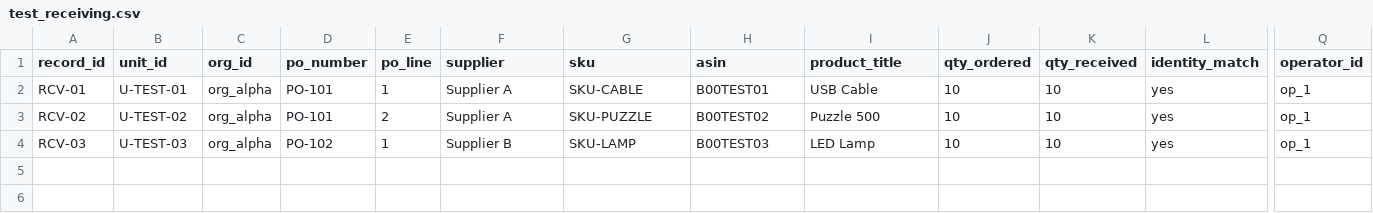
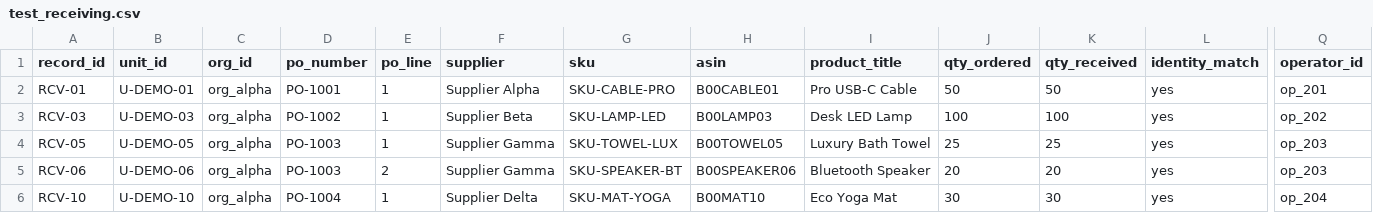
Before and after one commit to BmvrssMeghana/cube26-rcy-0028-bmvrssmeghana, a CSV file: test_fixtures/test_receiving.csv, drawn as a sheet; only a part is shown, gaps mark what is left out; removed rows and columns are numbered as before the commit, all else as after; rows hold the shown columns only; the diff names each change by its address in the sheet, - before the commit and + after, or states it on an @@ line.

```diff
--- a/test_fixtures/test_receiving.csv
+++ b/test_fixtures/test_receiving.csv
-B2 (unit_id): U-TEST-01
+B2 (unit_id): U-DEMO-01
-D2 (po_number): PO-101
+D2 (po_number): PO-1001
-F2 (supplier): Supplier A
+F2 (supplier): Supplier Alpha
-G2 (sku): SKU-CABLE
+G2 (sku): SKU-CABLE-PRO
-H2 (asin): B00TEST01
+H2 (asin): B00CABLE01
-I2 (product_title): USB Cable
+I2 (product_title): Pro USB-C Cable
-J2 (qty_ordered): 10
+J2 (qty_ordered): 50
-K2 (qty_received): 10
+K2 (qty_received): 50
-Q2 (operator_id): op_1
+Q2 (operator_id): op_201
-row 3: RCV-02 | U-TEST-02 | org_alpha | PO-101 | 2 | Supplier A | SKU-PUZZLE | B00TEST02 | Puzzle 500 | 10 | 10 | yes | op_1
-B3 (unit_id): U-TEST-03
+B3 (unit_id): U-DEMO-03
-D3 (po_number): PO-102
+D3 (po_number): PO-1002
-F3 (supplier): Supplier B
+F3 (supplier): Supplier Beta
-G3 (sku): SKU-LAMP
+G3 (sku): SKU-LAMP-LED
-H3 (asin): B00TEST03
+H3 (asin): B00LAMP03
-I3 (product_title): LED Lamp
+I3 (product_title): Desk LED Lamp
-J3 (qty_ordered): 10
+J3 (qty_ordered): 100
-K3 (qty_received): 10
+K3 (qty_received): 100
-Q3 (operator_id): op_1
+Q3 (operator_id): op_202
+row 4: RCV-05 | U-DEMO-05 | org_alpha | PO-1003 | 1 | Supplier Gamma | SKU-TOWEL-LUX | B00TOWEL05 | Luxury Bath Towel | 25 | 25 | yes | op_203
+row 5: RCV-06 | U-DEMO-06 | org_alpha | PO-1003 | 2 | Supplier Gamma | SKU-SPEAKER-BT | B00SPEAKER06 | Bluetooth Speaker | 20 | 20 | yes | op_203
+row 6: RCV-10 | U-DEMO-10 | org_alpha | PO-1004 | 1 | Supplier Delta | SKU-MAT-YOGA | B00MAT10 | Eco Yoga Mat | 30 | 30 | yes | op_204
```
Also changed, not shown: test_fixtures/test_fee_report.csv, test_fixtures/test_prep.csv, 2 other files.
